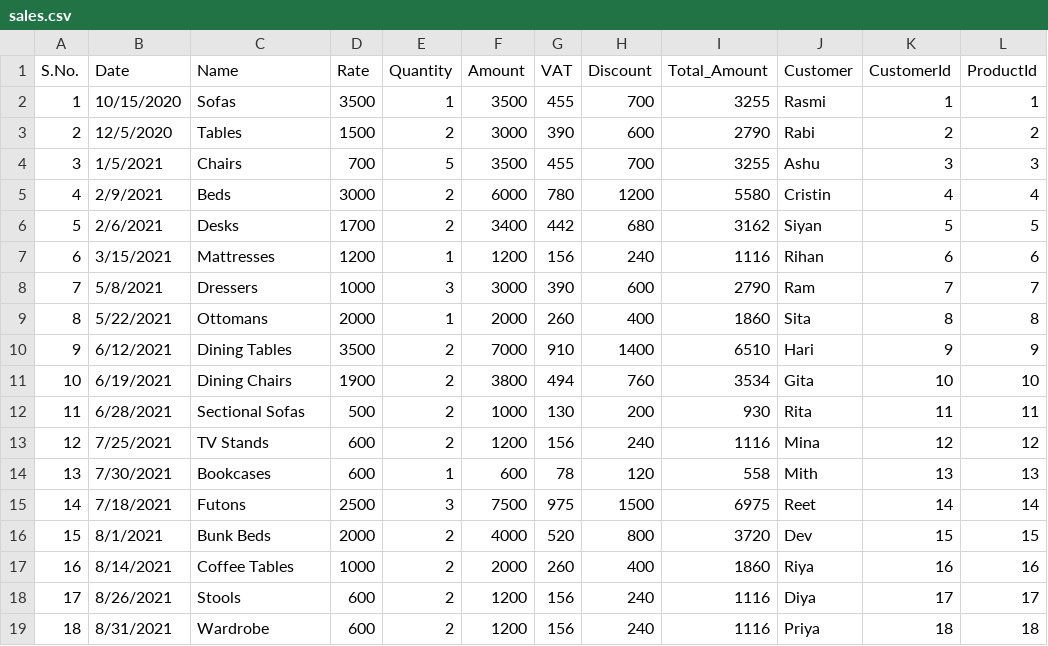
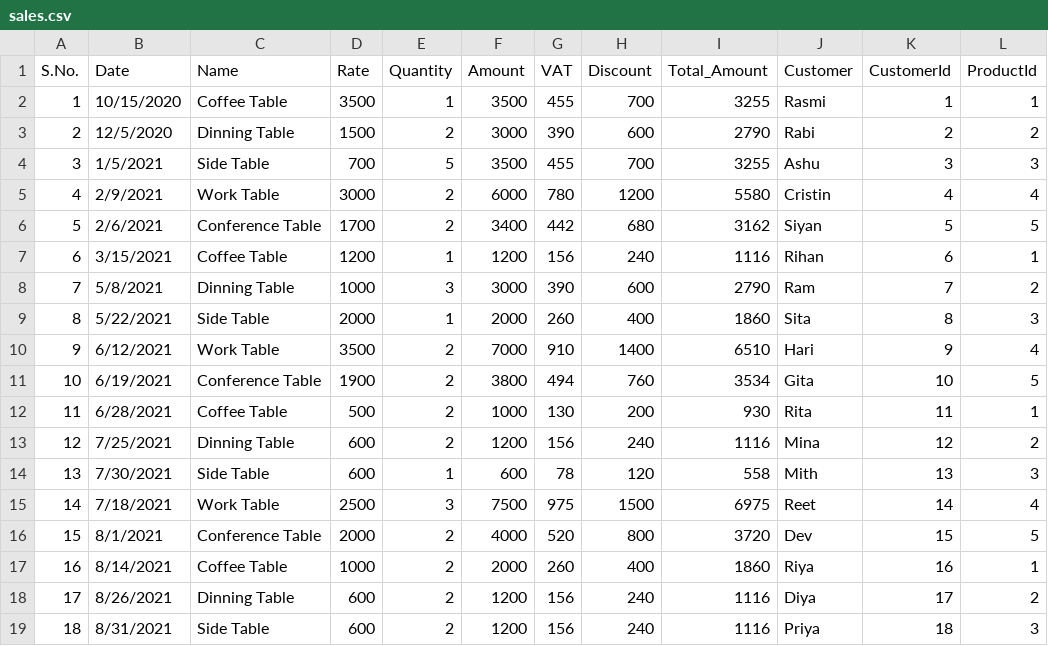
Before and after one commit to RasmiJati/MISPurchaseSalesMgmtSystem, a CSV file: csv/sales.csv, drawn as a sheet; only a part is shown; the diff covers the shown part only.

```diff
--- a/csv/sales.csv
+++ b/csv/sales.csv
@@ -1,19 +1,19 @@
 S.No.,Date,Name,Rate,Quantity,Amount,VAT,Discount,Total_Amount,Customer,CustomerId,ProductId
-1,10/15/2020,Sofas,3500,1,3500,455,700,3255,Rasmi,1,1
-2,12/5/2020,Tables,1500,2,3000,390,600,2790,Rabi,2,2
-3,1/5/2021,Chairs,700,5,3500,455,700,3255,Ashu,3,3
-4,2/9/2021,Beds,3000,2,6000,780,1200,5580,Cristin,4,4
-5,2/6/2021,Desks,1700,2,3400,442,680,3162,Siyan,5,5
-6,3/15/2021,Mattresses,1200,1,1200,156,240,1116,Rihan,6,6
-7,5/8/2021,Dressers,1000,3,3000,390,600,2790,Ram,7,7
-8,5/22/2021,Ottomans,2000,1,2000,260,400,1860,Sita,8,8
-9,6/12/2021,Dining Tables,3500,2,7000,910,1400,6510,Hari,9,9
-10,6/19/2021,Dining Chairs,1900,2,3800,494,760,3534,Gita,10,10
-11,6/28/2021,Sectional Sofas,500,2,1000,130,200,930,Rita,11,11
-12,7/25/2021,TV Stands,600,2,1200,156,240,1116,Mina,12,12
-13,7/30/2021,Bookcases,600,1,600,78,120,558,Mith,13,13
-14,7/18/2021,Futons,2500,3,7500,975,1500,6975,Reet,14,14
-15,8/1/2021,Bunk Beds,2000,2,4000,520,800,3720,Dev,15,15
-16,8/14/2021,Coffee Tables,1000,2,2000,260,400,1860,Riya,16,16
-17,8/26/2021,Stools,600,2,1200,156,240,1116,Diya,17,17
-18,8/31/2021,Wardrobe,600,2,1200,156,240,1116,Priya,18,18
+1,10/15/2020,Coffee Table,3500,1,3500,455,700,3255,Rasmi,1,1
+2,12/5/2020,Dinning Table,1500,2,3000,390,600,2790,Rabi,2,2
+3,1/5/2021,Side Table,700,5,3500,455,700,3255,Ashu,3,3
+4,2/9/2021,Work Table,3000,2,6000,780,1200,5580,Cristin,4,4
+5,2/6/2021,Conference Table,1700,2,3400,442,680,3162,Siyan,5,5
+6,3/15/2021,Coffee Table,1200,1,1200,156,240,1116,Rihan,6,1
+7,5/8/2021,Dinning Table,1000,3,3000,390,600,2790,Ram,7,2
+8,5/22/2021,Side Table,2000,1,2000,260,400,1860,Sita,8,3
+9,6/12/2021,Work Table,3500,2,7000,910,1400,6510,Hari,9,4
+10,6/19/2021,Conference Table,1900,2,3800,494,760,3534,Gita,10,5
+11,6/28/2021,Coffee Table,500,2,1000,130,200,930,Rita,11,1
+12,7/25/2021,Dinning Table,600,2,1200,156,240,1116,Mina,12,2
+13,7/30/2021,Side Table,600,1,600,78,120,558,Mith,13,3
+14,7/18/2021,Work Table,2500,3,7500,975,1500,6975,Reet,14,4
+15,8/1/2021,Conference Table,2000,2,4000,520,800,3720,Dev,15,5
+16,8/14/2021,Coffee Table,1000,2,2000,260,400,1860,Riya,16,1
+17,8/26/2021,Dinning Table,600,2,1200,156,240,1116,Diya,17,2
+18,8/31/2021,Side Table,600,2,1200,156,240,1116,Priya,18,3
```
Also changed, not shown: 84 edited cells elsewhere in this file, 24 other files.
